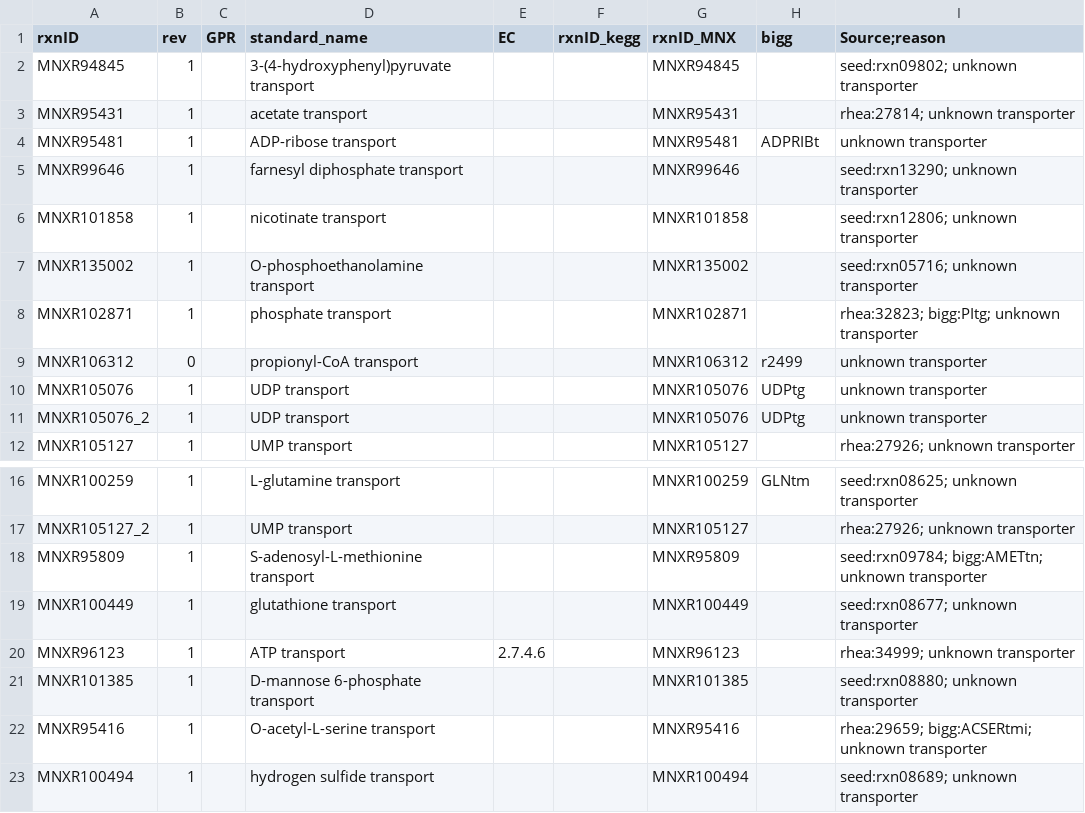
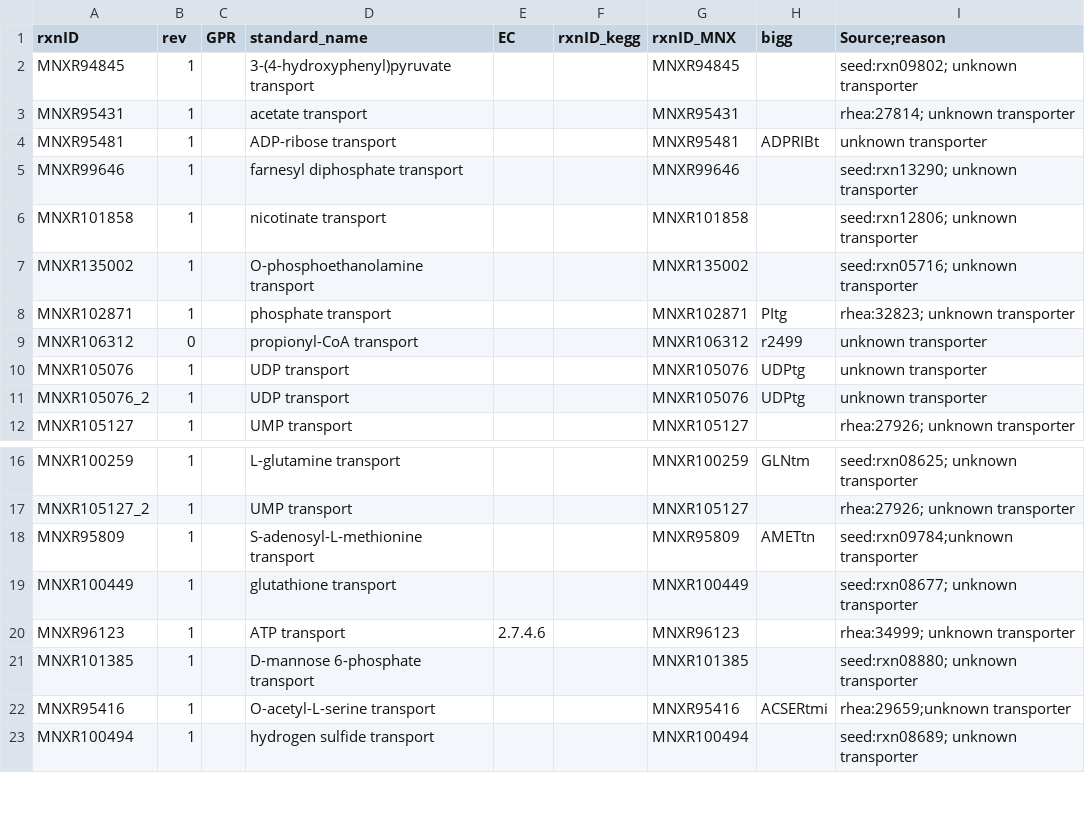
Before and after one commit to mihai-sysbio/yeast-GEM, a TSV file: ComplementaryData/modelCuration/GapfillingnewRxnProp.tsv, drawn as a sheet; only a part is shown, gaps mark what is left out.

Commit message:
fix: update the missing BIGG IDs here in the notes part and also remove the useless notes

```diff
--- a/ComplementaryData/modelCuration/GapfillingnewRxnProp.tsv
+++ b/ComplementaryData/modelCuration/GapfillingnewRxnProp.tsv
@@ -7,3 +7,3 @@ MNXR101858	1		nicotinate transport			MNXR101858		seed:rxn12806; unknown transpor
 MNXR135002	1		O-phosphoethanolamine transport			MNXR135002		seed:rxn05716; unknown transporter
-MNXR102871	1		phosphate transport			MNXR102871		rhea:32823; bigg:PItg; unknown transporter
+MNXR102871	1		phosphate transport			MNXR102871	PItg	rhea:32823; unknown transporter
 MNXR106312	0		propionyl-CoA transport			MNXR106312	r2499	unknown transporter
@@ -17,3 +17,3 @@ MNXR100259	1		L-glutamine transport			MNXR100259	GLNtm	seed:rxn08625; unknown tr
 MNXR105127_2	1		UMP transport			MNXR105127		rhea:27926; unknown transporter
-MNXR95809	1		S-adenosyl-L-methionine transport			MNXR95809		seed:rxn09784; bigg:AMETtn; unknown transporter
+MNXR95809	1		S-adenosyl-L-methionine transport			MNXR95809	AMETtn	seed:rxn09784;unknown transporter
 MNXR100449	1		glutathione transport			MNXR100449		seed:rxn08677; unknown transporter
@@ -21,3 +21,3 @@ MNXR96123	1		ATP transport	2.7.4.6		MNXR96123		rhea:34999; unknown transporter
 MNXR101385	1		D-mannose 6-phosphate transport			MNXR101385		seed:rxn08880; unknown transporter
-MNXR95416	1		O-acetyl-L-serine transport			MNXR95416		rhea:29659; bigg:ACSERtmi; unknown transporter
+MNXR95416	1		O-acetyl-L-serine transport			MNXR95416	ACSERtmi	rhea:29659;unknown transporter
 MNXR100494	1		hydrogen sulfide transport			MNXR100494		seed:rxn08689; unknown transporter
```
Also changed, not shown: 4 other files.
